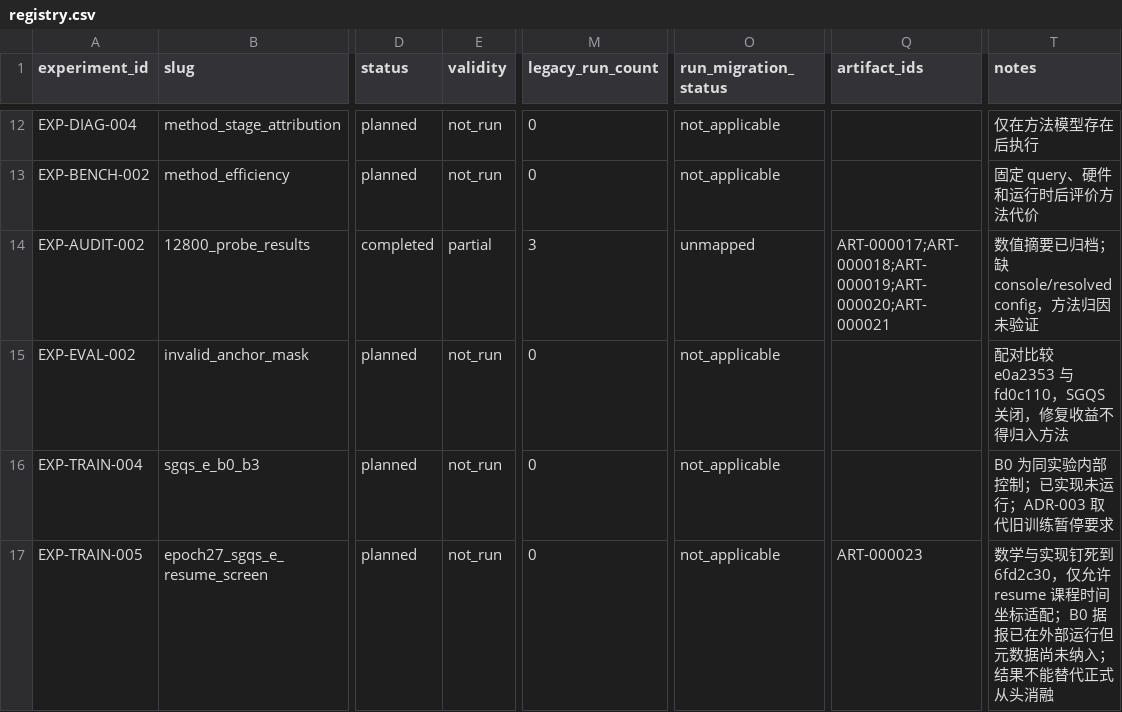
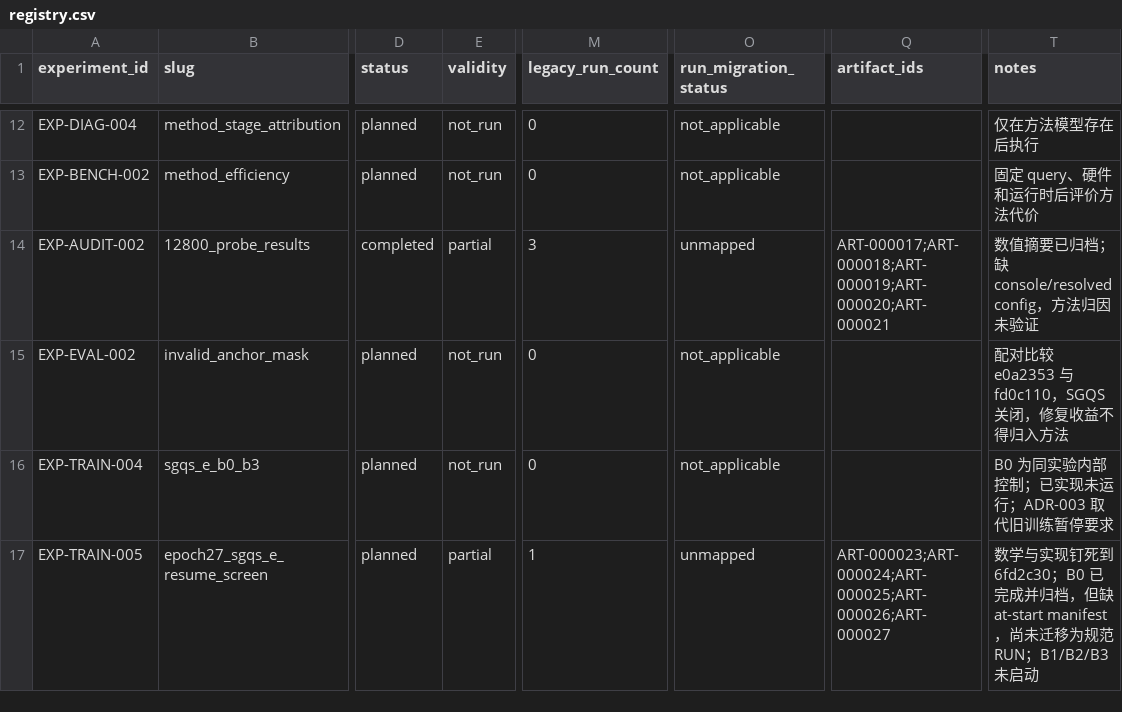
Before and after one commit to EnroutePacer/Dense-Single-type-Detection, a CSV file: article/experiments/registry.csv, drawn as a sheet; only a part is shown, gaps mark what is left out; the diff names each change by its address in the sheet, - before the commit and + after, or states it on an @@ line.

```diff
--- a/article/experiments/registry.csv
+++ b/article/experiments/registry.csv
-E17 (validity): not_run
+E17 (validity): partial
-M17 (legacy_run_count): 0
+M17 (legacy_run_count): 1
-O17 (run_migration_status): not_applicable
+O17 (run_migration_status): unmapped
-Q17 (artifact_ids): ART-000023
+Q17 (artifact_ids): ART-000023;ART-000024;ART-000025;ART-000026;ART-000027
-T17 (notes): …死到 6fd2c30，仅允许 resume 课程时间坐标适配；B0 据报已在外部运行但元数据尚未纳入；结果不能替代正式从头消融
+T17 (notes): …死到 6fd2c30；B0 已完成并归档，但缺 at-start manifest，尚未迁移为规范 RUN；B1/B2/B3 未启动
```
Also changed, not shown: article/docs/evidence/artifact_registry.csv, 11 other files.
